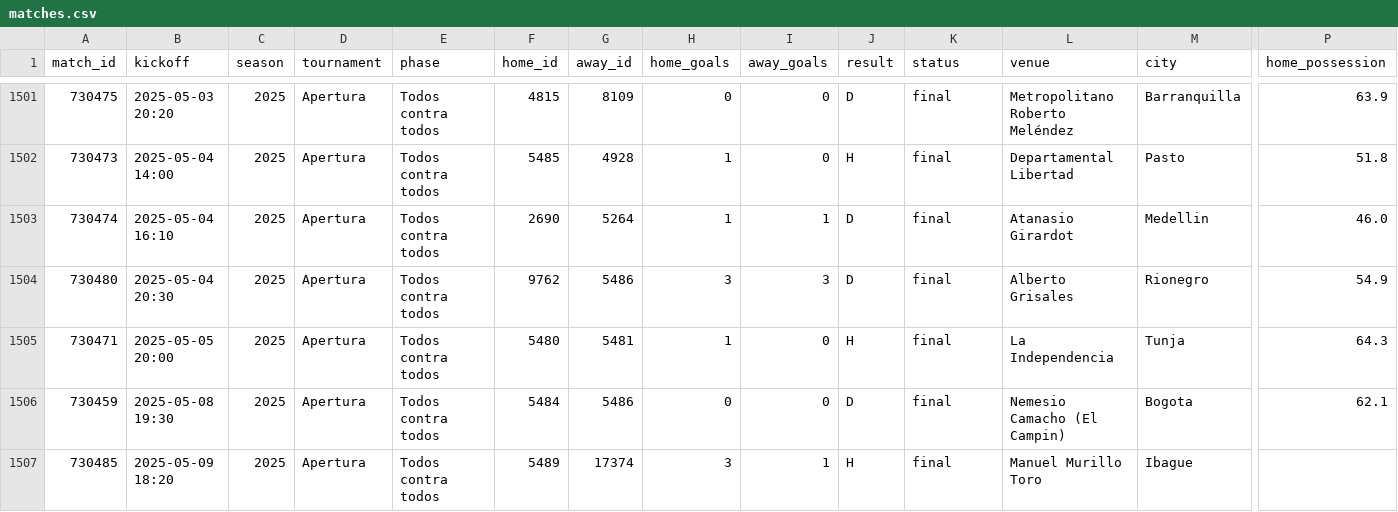
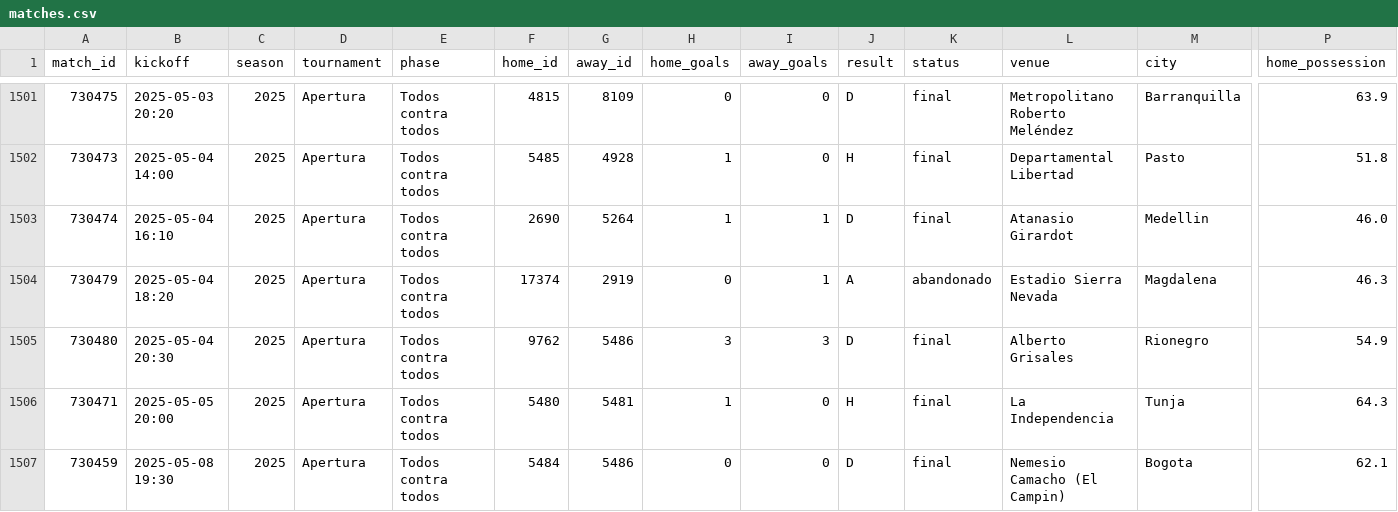
Before and after one commit to diazzz9/futbol-analytics-colombia, a CSV file: data/processed/matches.csv, drawn as a sheet; only a part is shown, gaps mark what is left out; the shorter side is filled out with more unchanged rows; rows hold the shown columns only; the diff names each change by its address in the sheet, - before the commit and + after, or states it on an @@ line.

```diff
--- a/data/processed/matches.csv
+++ b/data/processed/matches.csv
+row 1504: 730479 | 2025-05-04 18:20 | 2025 | Apertura | Todos contra todos | 17374 | 2919 | 0 | 1 | A | abandonado | Estadio Sierra Nevada | Magdalena | 46.3
```
Also changed, not shown: dashboard/data/fuerzas.csv, dashboard/data/goleadores_equipo.csv, 12 other files.
